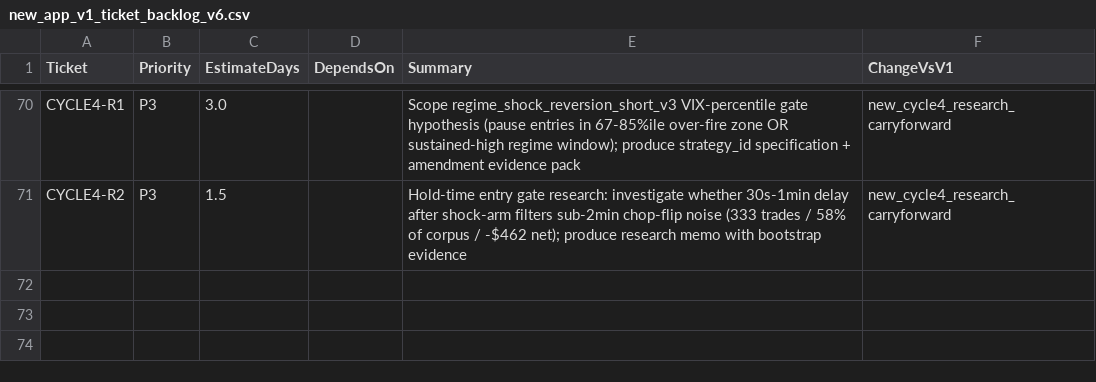
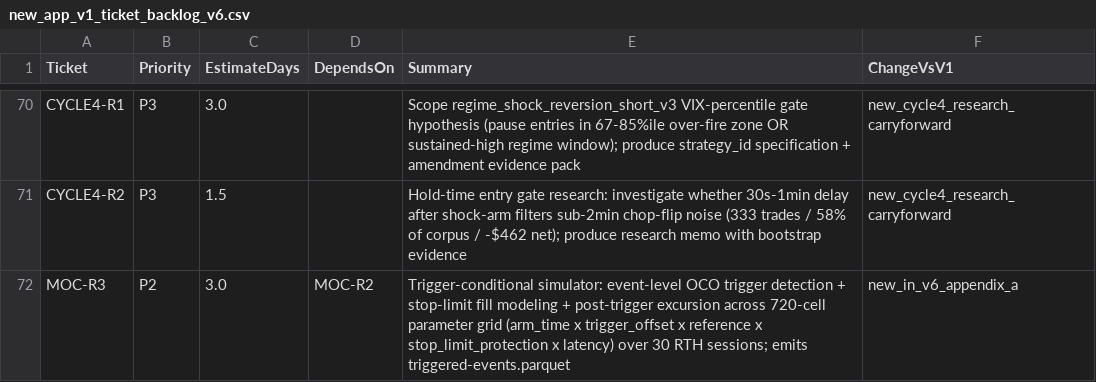
Before and after one commit to neeljaiswal90/Quant-Futures-App, a CSV file: docs/plan/new_app_v1_ticket_backlog_v6.csv, drawn as a sheet; only a part is shown, gaps mark what is left out; the diff names each change by its address in the sheet, - before the commit and + after, or states it on an @@ line.

Commit message:
MOC-R3: build trigger-conditional simulator (with backlog row)
Backlog: add MOC-R3 row (P2 / 3.0d / DependsOn=MOC-R2 /
new_in_v6_appendix_a).

Deliverable: 720-cell parameter grid x 30 sessions = 21,600
trigger-cell rows reading R2's event-stream.parquet (regen verified
against committed sha256 attestation). Determinism via seeded slippage
sampling; byte-equality verified across two runs. Implements Plan A
R3 scope envelope.

Read-only on production code. Both backlog row + deliverable land in
this combined PR per the operator's revised dispatch model.

```diff
--- a/docs/plan/new_app_v1_ticket_backlog_v6.csv
+++ b/docs/plan/new_app_v1_ticket_backlog_v6.csv
+row 72: MOC-R3 | P2 | 3.0 | MOC-R2 | Trigger-conditional simulator: event-level OCO trigger detection + stop-limit fill modeling + post-trigger excursion across 720-cell parameter grid (arm_time x trigger_offset x reference x stop_limit_protection x latency) over 30 RTH sessions; emits triggered-events.parquet | new_in_v6_appendix_a
```
Also changed, not shown: 4 other files.
